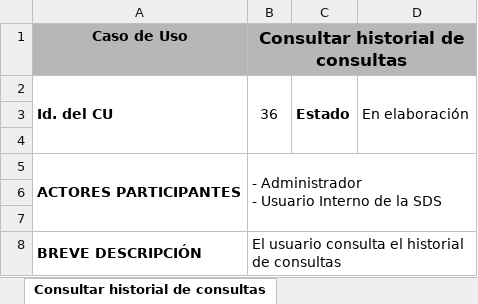
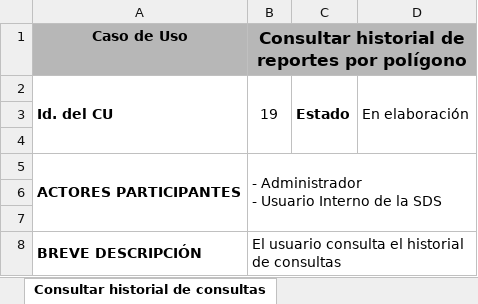
Before and after one commit to milocortes/fmx_diseno_sistema, an Excel workbook: latex/secciones/casos_de_uso_fomix.xlsx, sheet Consultar historial de consultas, drawn as a sheet; only a part is shown; values as stored, in another font and other column widths than the file's, no borders; conditional formats not drawn; the diff names each change by its address in the sheet, - before the commit and + after, or states it on an @@ line.

```diff
--- a/latex/secciones/casos_de_uso_fomix.xlsx (sheet Consultar historial de consultas)
+++ b/latex/secciones/casos_de_uso_fomix.xlsx (sheet Consultar historial de consultas)
-B1: Consultar historial de consultas
+B1: Consultar historial de reportes por polígono
-B2: 36
+B2: 19
```
Also changed, not shown: sheet Sheet1, sheet Descargar_fichas, sheet Consultar indicadores del POETY, sheet Consultar_fichas, sheet Validar usuario, sheet Autenticar usuario, 31 more sheets, other sheet tabs, 17 other files.
